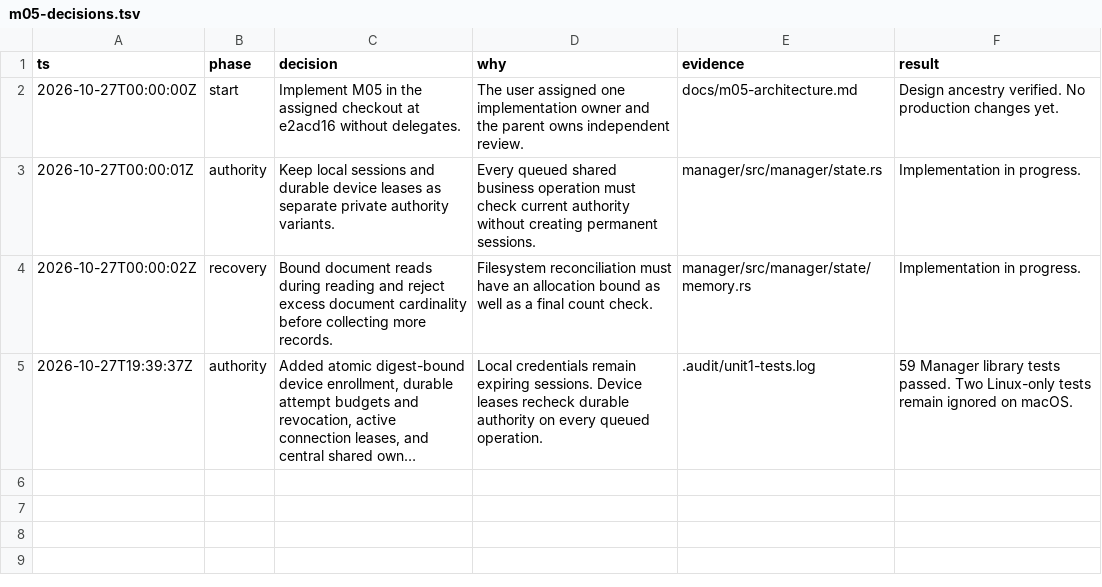
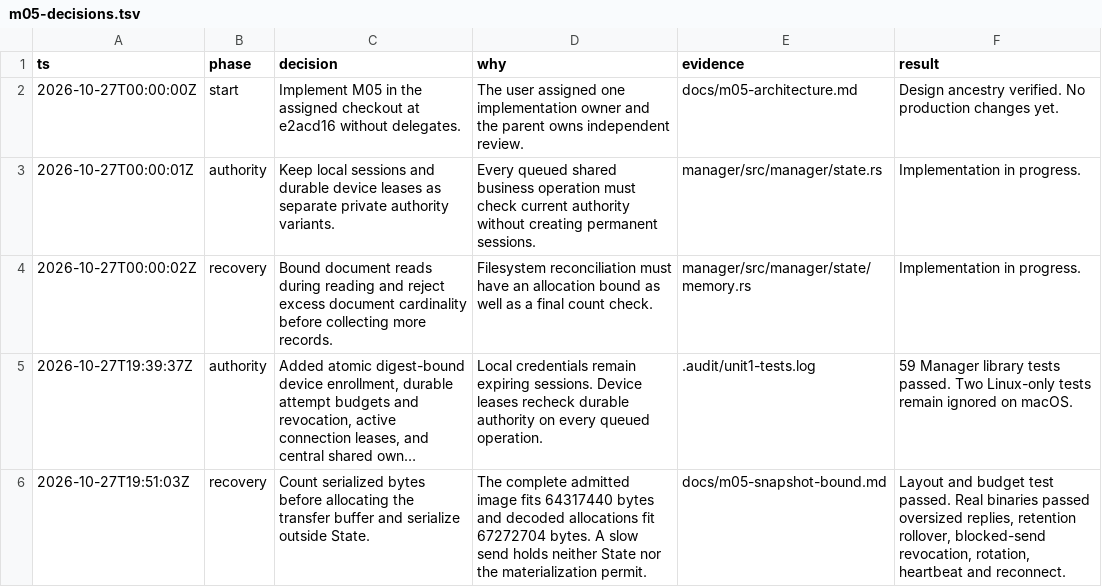
Before and after one commit to ImNallen/Botstral, a TSV file: docs/m05-decisions.tsv, drawn as a sheet; long unchanged cells end in …; the diff names each change by its address in the sheet, - before the commit and + after, or states it on an @@ line.

```diff
--- a/docs/m05-decisions.tsv
+++ b/docs/m05-decisions.tsv
+row 6: 2026-10-27T19:51:03Z | recovery | Count serialized bytes before allocating the transfer buffer and serialize outside State. | The complete admitted image fits 64317440 bytes and decoded allocations fit 67272704 bytes. A slow send holds neither State nor the materialization permit. | docs/m05-snapshot-bound.md | Layout and budget test passed. Real binaries passed oversized replies, retention rollover, blocked-send revocation, rotation, heartbeat and reconnect.
```
Also changed, not shown: 19 other files.
